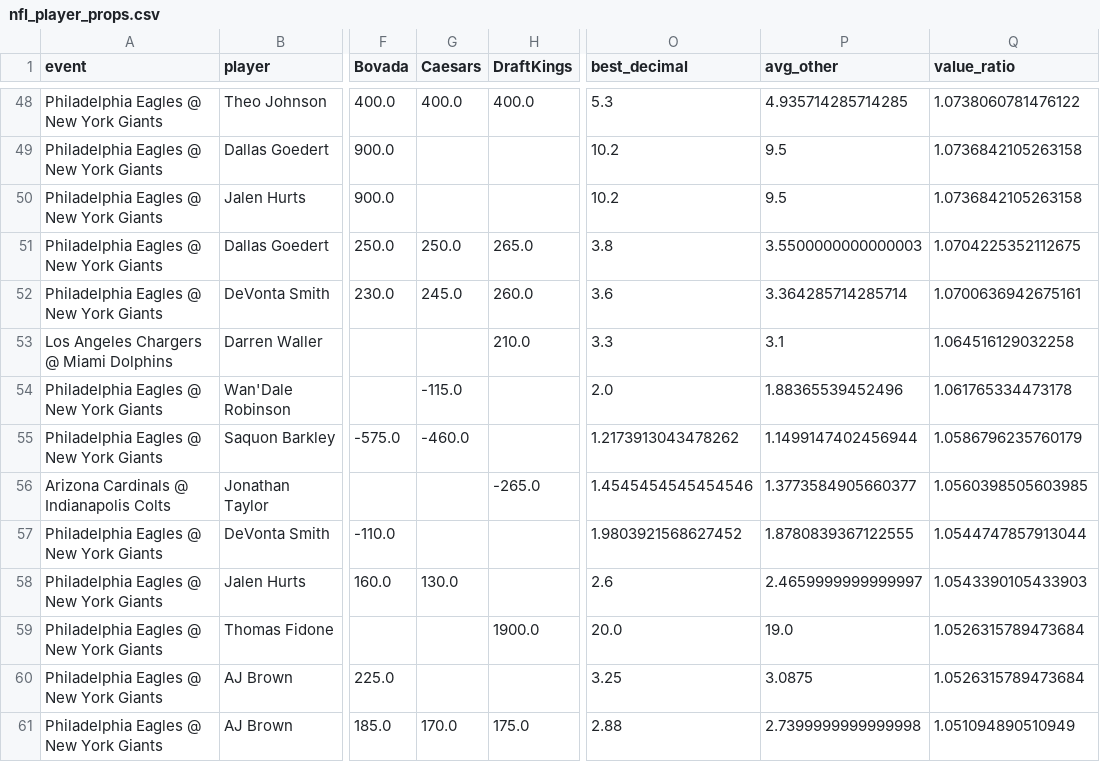
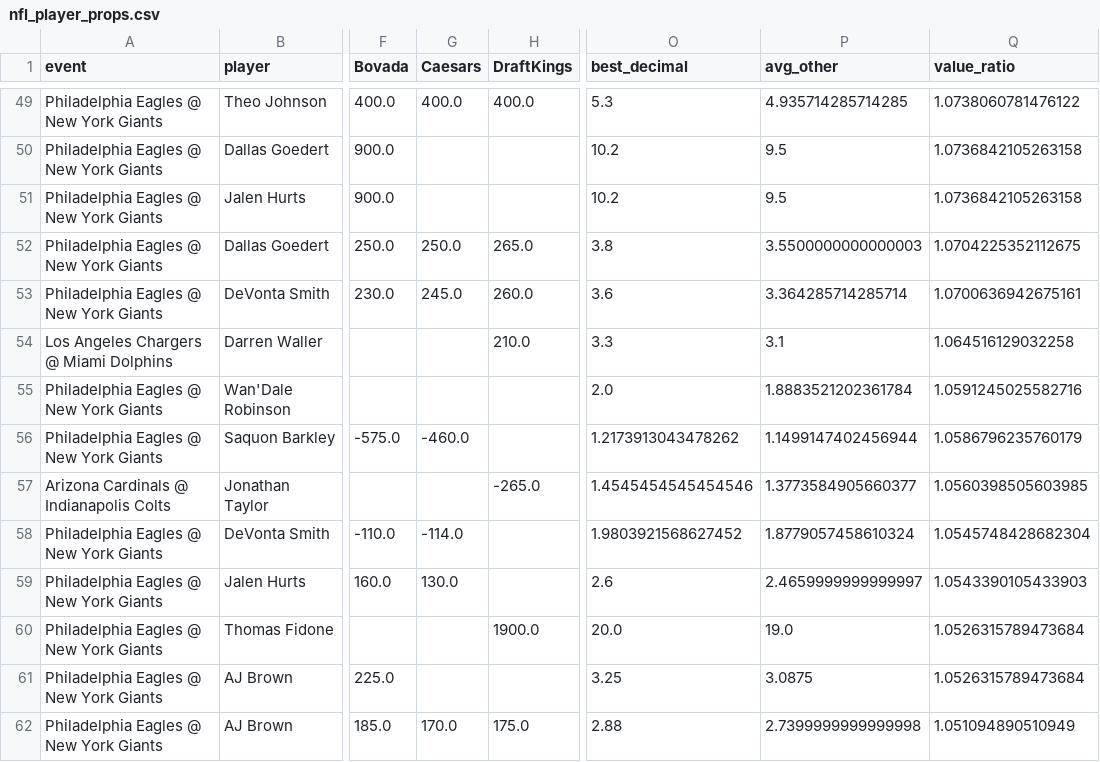
Before and after one commit to chris-fisher-llc/tail-wing, a CSV file: NFL/nfl_player_props.csv, drawn as a sheet; only a part is shown, gaps mark what is left out; addresses are those after the commit; the diff covers the shown part only; the diff names each change by its address in the sheet, - before the commit and + after, or states it on an @@ line.

```diff
--- a/NFL/nfl_player_props.csv
+++ b/NFL/nfl_player_props.csv
-G55 (Caesars): -115.0
+G55 (Caesars): (empty)
-P55 (avg_other): 1.88365539452496
+P55 (avg_other): 1.8883521202361784
-Q55 (value_ratio): 1.061765334473178
+Q55 (value_ratio): 1.0591245025582716
-G58 (Caesars): (empty)
+G58 (Caesars): -114.0
-P58 (avg_other): 1.8780839367122555
+P58 (avg_other): 1.8779057458610324
-Q58 (value_ratio): 1.0544747857913044
+Q58 (value_ratio): 1.0545748428682304
```
Also changed, not shown: 4 added rows, 4 removed rows, 1 moved row and 32 edited cells elsewhere in this file.
